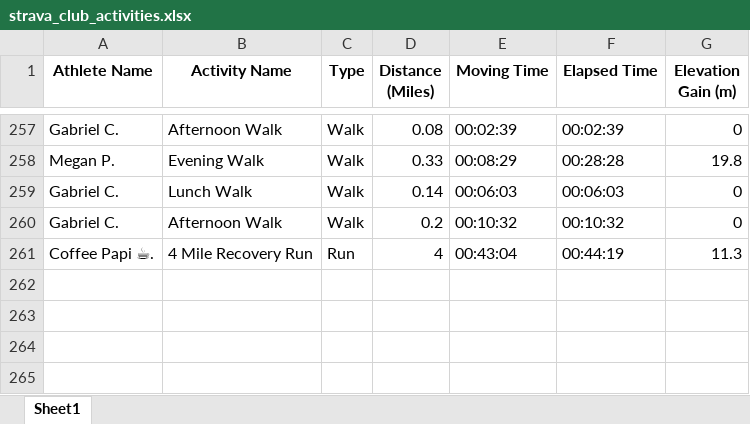
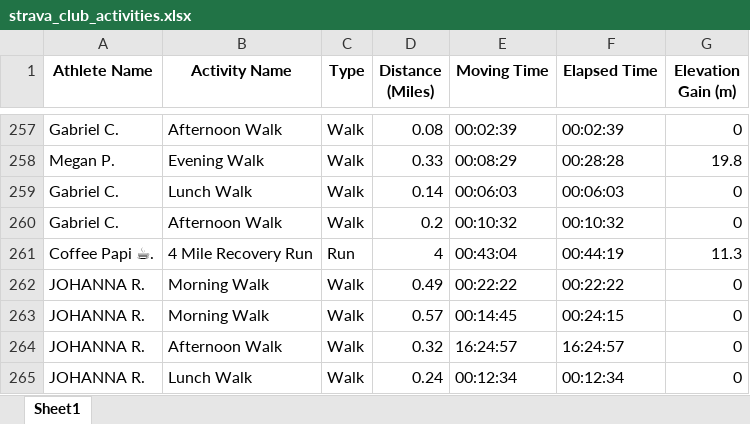
Before and after one commit to aiteam5-hub/TeamDistanceChallenge, an Excel workbook: strava_club_activities.xlsx, sheet Sheet1, drawn as a sheet; only a part is shown, gaps mark what is left out; values as stored, in another font and other column widths than the file's, no borders; the diff names each change by its address in the sheet, - before the commit and + after, or states it on an @@ line.

```diff
--- a/strava_club_activities.xlsx (sheet Sheet1)
+++ b/strava_club_activities.xlsx (sheet Sheet1)
+row 262: JOHANNA R. | Morning Walk | Walk | 0.49 | 00:22:22 | 00:22:22 | 0
+row 263: JOHANNA R. | Morning Walk | Walk | 0.57 | 00:14:45 | 00:24:15 | 0
+row 264: JOHANNA R. | Afternoon Walk | Walk | 0.32 | 16:24:57 | 16:24:57 | 0
+row 265: JOHANNA R. | Lunch Walk | Walk | 0.24 | 00:12:34 | 00:12:34 | 0
```
Also changed, not shown: 1 other file.
